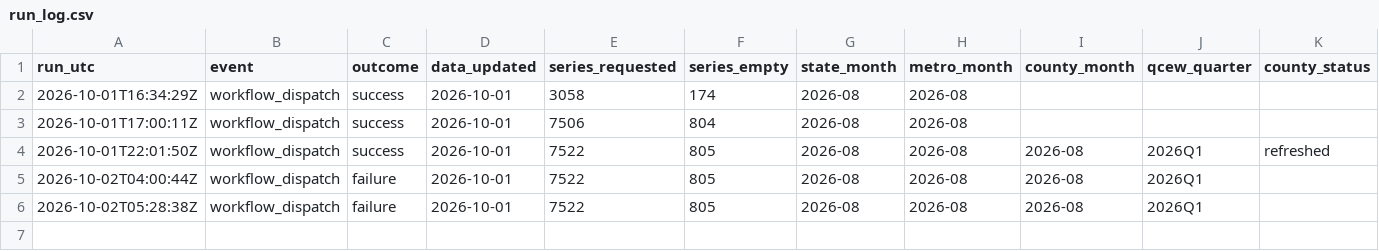
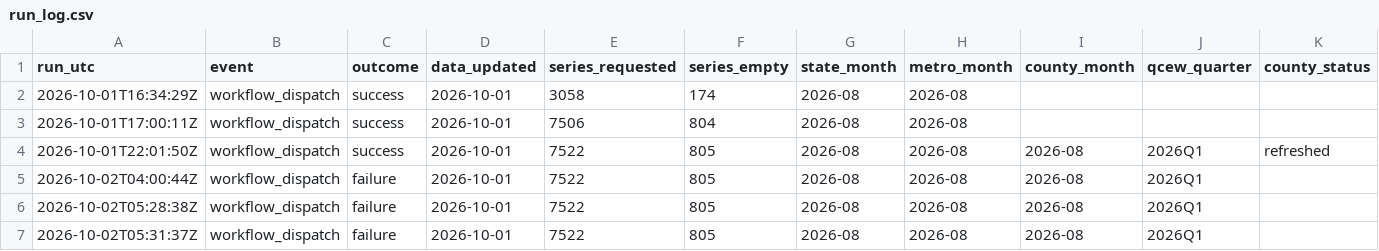
Before and after one commit to cyber-hbliu/workforce_demographic_dashboard, a CSV file: docs/data/run_log.csv, drawn as a sheet.

```diff
--- a/docs/data/run_log.csv
+++ b/docs/data/run_log.csv
@@ -6 +6,2 @@ run_utc,event,outcome,data_updated,series_requested,series_empty,state_month,met
 2026-10-02T05:28:38Z,workflow_dispatch,failure,2026-10-01,7522,805,2026-08,2026-08,2026-08,2026Q1,
+2026-10-02T05:31:37Z,workflow_dispatch,failure,2026-10-01,7522,805,2026-08,2026-08,2026-08,2026Q1,
```
Also changed, not shown: 1 other file.
